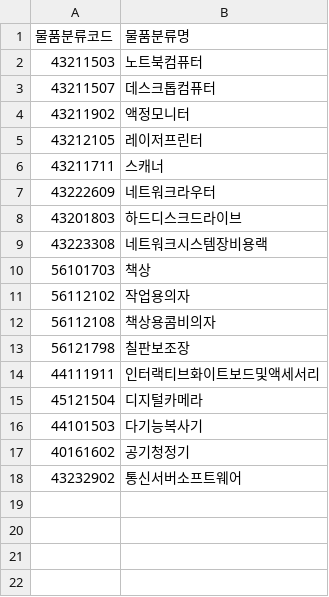
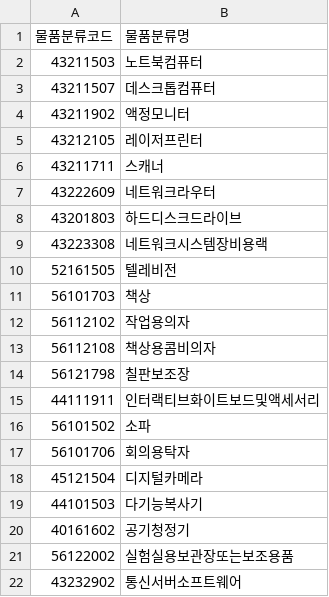
Before and after one commit to U-sto/U-sto_AI, a CSV file: dataset/create_data/data_lifecycle/03_02_g2b_class_list.csv, drawn as a sheet; the diff names each change by its address in the sheet, - before the commit and + after, or states it on an @@ line.

```diff
--- a/dataset/create_data/data_lifecycle/03_02_g2b_class_list.csv
+++ b/dataset/create_data/data_lifecycle/03_02_g2b_class_list.csv
+row 10: 52161505 | 텔레비전
+row 16: 56101502 | 소파
+row 17: 56101706 | 회의용탁자
+row 21: 56122002 | 실험실용보관장또는보조용품
```
Also changed, not shown: dataset/create_data/data_lifecycle/03_02_g2b_item_list.csv, 2 other files.
